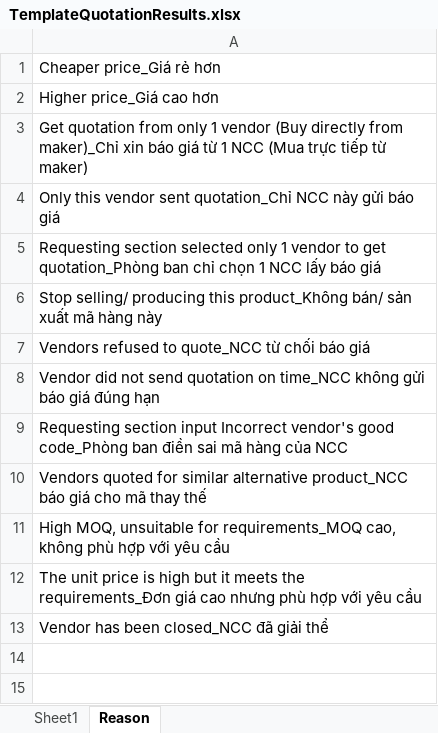
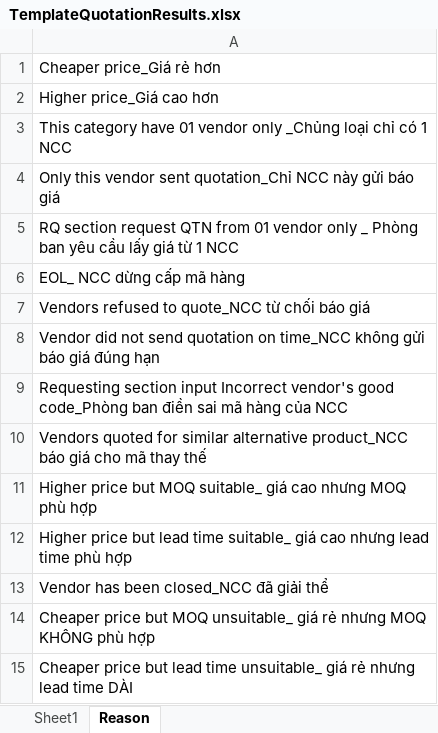
Before and after one commit to Tanbanla/KanziSystem, an Excel workbook: wwwroot/template/TemplateQuotationResults.xlsx, sheet Reason, drawn as a sheet; values as stored, in another font and other column widths than the file's, no borders; the diff names each change by its address in the sheet, - before the commit and + after, or states it on an @@ line.

```diff
--- a/wwwroot/template/TemplateQuotationResults.xlsx (sheet Reason)
+++ b/wwwroot/template/TemplateQuotationResults.xlsx (sheet Reason)
-A3: Get quotation from only 1 vendor (Buy directly from maker)_Chỉ xin báo giá từ 1 NCC (Mua trực tiếp từ maker)
+A3: This category have 01 vendor only _Chủng loại chỉ có 1 NCC
-A5: Requesting section selected only 1 vendor to get quotation_Phòng ban chỉ chọn 1 NCC lấy báo giá
+A5: RQ section request QTN from 01 vendor only _ Phòng ban yêu cầu lấy giá từ 1 NCC
-A6: Stop selling/ producing this product_Không bán/ sản xuất mã hàng này
+A6: EOL_ NCC dừng cấp mã hàng
-A11: High MOQ, unsuitable for requirements_MOQ cao, không phù hợp với yêu cầu
+A11: Higher price but MOQ suitable_ giá cao nhưng MOQ phù hợp
-A12: The unit price is high but it meets the requirements_Đơn giá cao nhưng phù hợp với yêu cầu
+A12: Higher price but lead time suitable_ giá cao nhưng lead time phù hợp
+row 14: Cheaper price but MOQ unsuitable_ giá rẻ nhưng MOQ KHÔNG phù hợp
+row 15: Cheaper price but lead time unsuitable_ giá rẻ nhưng lead time DÀI
```
Also changed, not shown: 51 other files.
